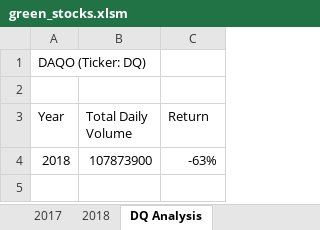
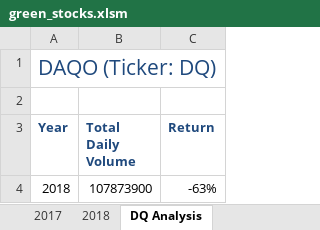
Before and after one commit to coryknuth/stock-analysis, an Excel workbook: green_stocks.xlsm, sheet DQ Analysis, drawn as a sheet; values as stored, in another font and other column widths than the file's, no borders; the diff names each change by its address in the sheet, - before the commit and + after, or states it on an @@ line.

Commit message:
started all stocks

```diff
--- a/green_stocks.xlsm (sheet DQ Analysis)
+++ b/green_stocks.xlsm (sheet DQ Analysis)
-A1 text colour: black
+A1 text colour: #1F497D, text size: larger
@@ A3:C3 bold: off → on, text colour: black → #1F497D @@
```
Also changed, not shown: other sheet tabs.
